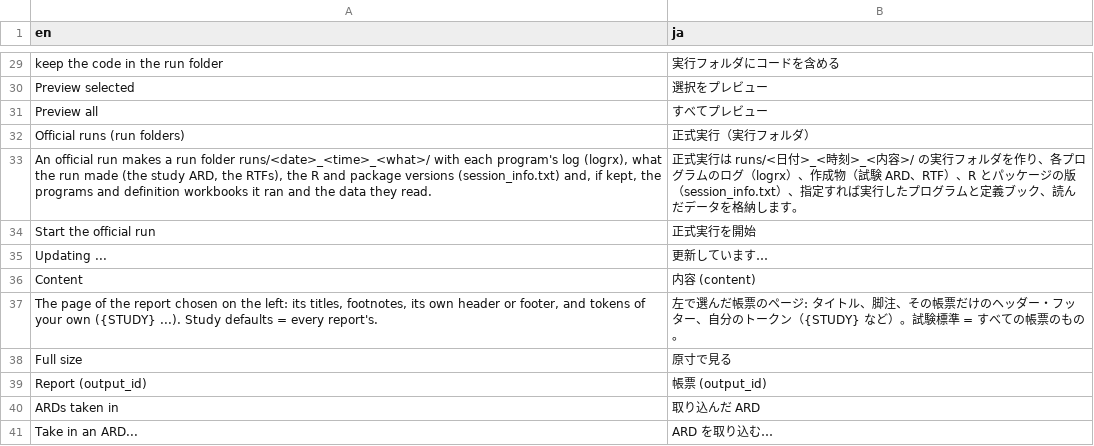
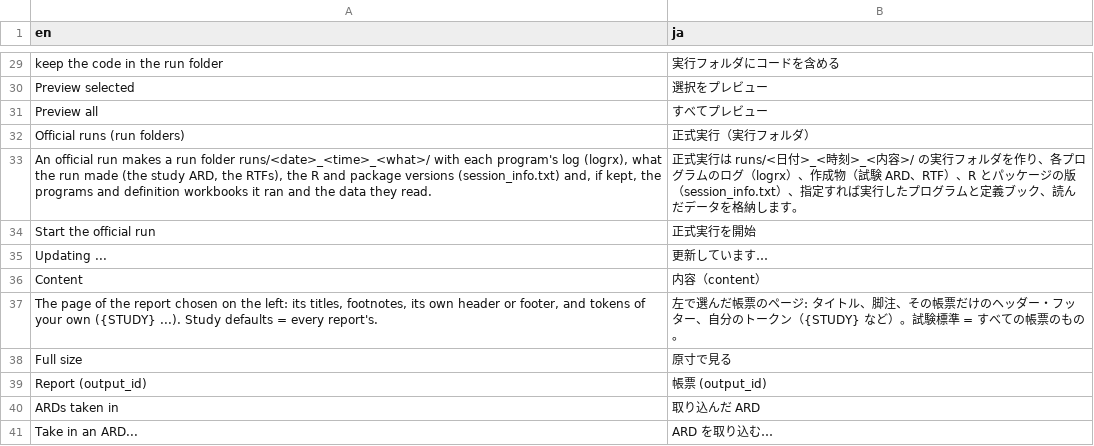
Before and after one commit to ichirio/tflplanner, a CSV file: inst/i18n/strings/app_ui.csv, drawn as a sheet; only a part is shown, gaps mark what is left out.

```diff
--- a/inst/i18n/strings/app_ui.csv
+++ b/inst/i18n/strings/app_ui.csv
@@ -35,3 +35,3 @@
 "Updating ...","更新しています…"
-"Content","内容 (content)"
+"Content","内容（content）"
 "The page of the report chosen on the left: its titles, footnotes, its own header or footer, and tokens of your own ({STUDY} ...). Study defaults = every report's.","左で選んだ帳票のページ: タイトル、脚注、その帳票だけのヘッダー・フッター、自分のトークン（{STUDY} など）。試験標準 = すべての帳票のもの。"
```
Also changed, not shown: inst/i18n/strings/add_report.csv, inst/i18n/strings/common.csv, 9 other files.
